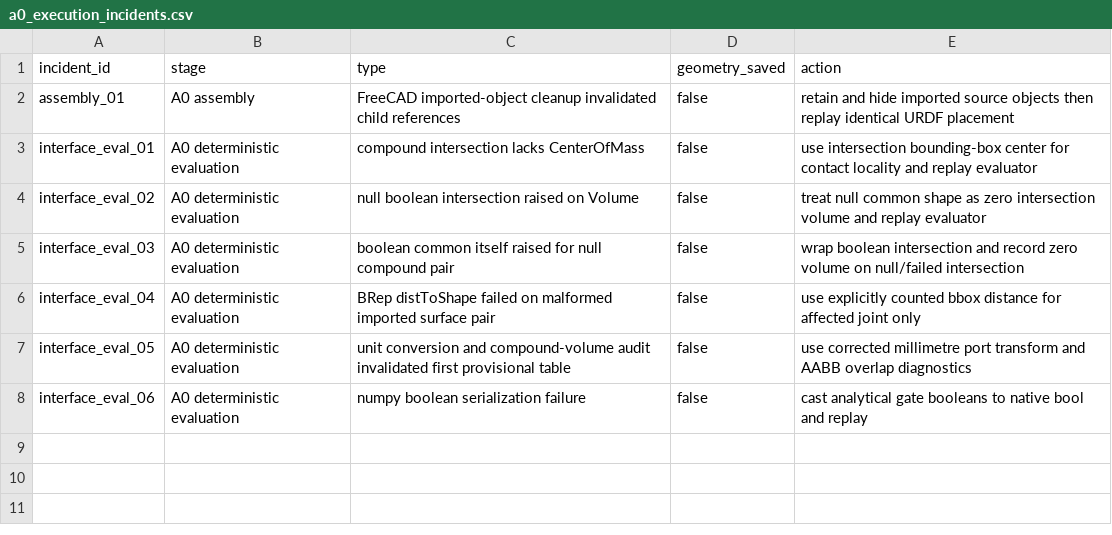
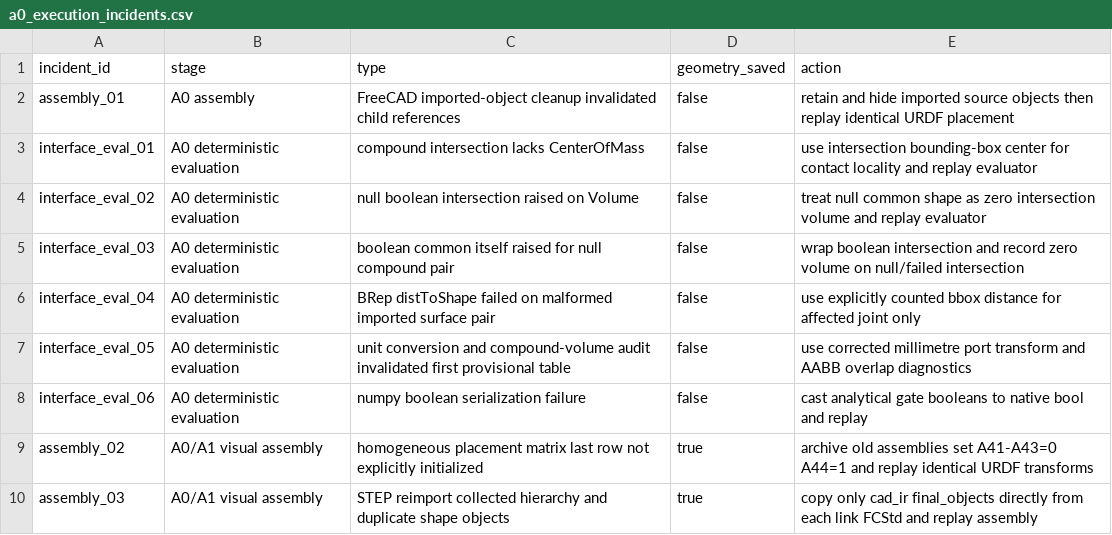
Before and after one commit to tyh1877/cadtyh, a CSV file: experiments/try5A/results/a0_execution_incidents.csv, drawn as a sheet; the diff names each change by its address in the sheet, - before the commit and + after, or states it on an @@ line.

```diff
--- a/experiments/try5A/results/a0_execution_incidents.csv
+++ b/experiments/try5A/results/a0_execution_incidents.csv
+row 9: assembly_02 | A0/A1 visual assembly | homogeneous placement matrix last row not explicitly initialized | true | archive old assemblies set A41-A43=0 A44=1 and replay identical URDF transforms
+row 10: assembly_03 | A0/A1 visual assembly | STEP reimport collected hierarchy and duplicate shape objects | true | copy only cad_ir final_objects directly from each link FCStd and replay assembly
```
Also changed, not shown: experiments/try5A/results/a0_artifact_manifest.csv, 36 other files.
